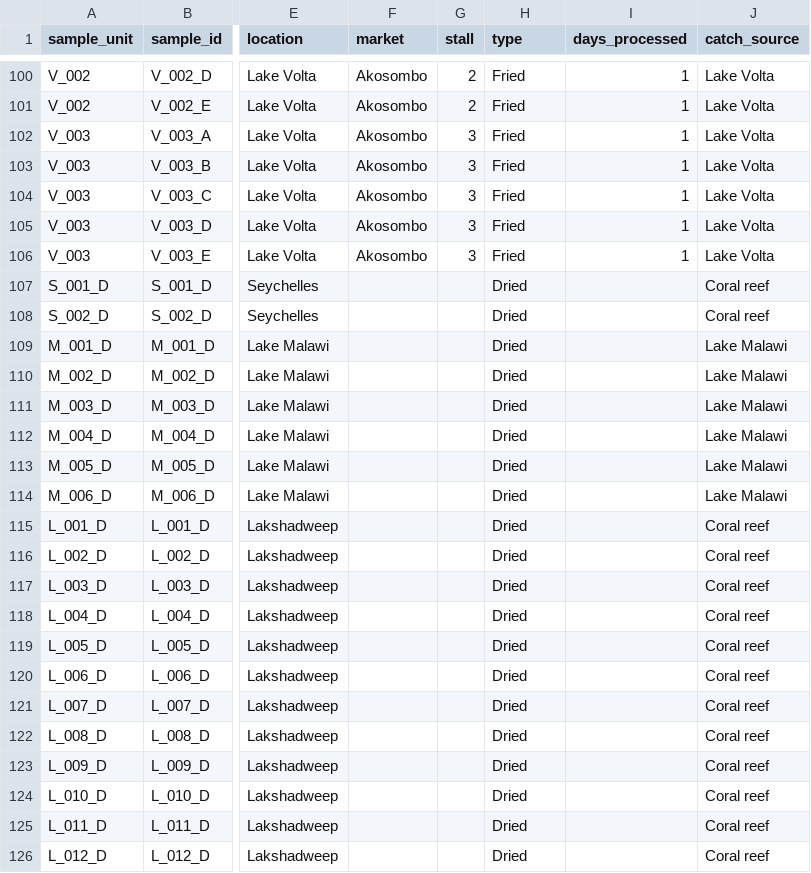
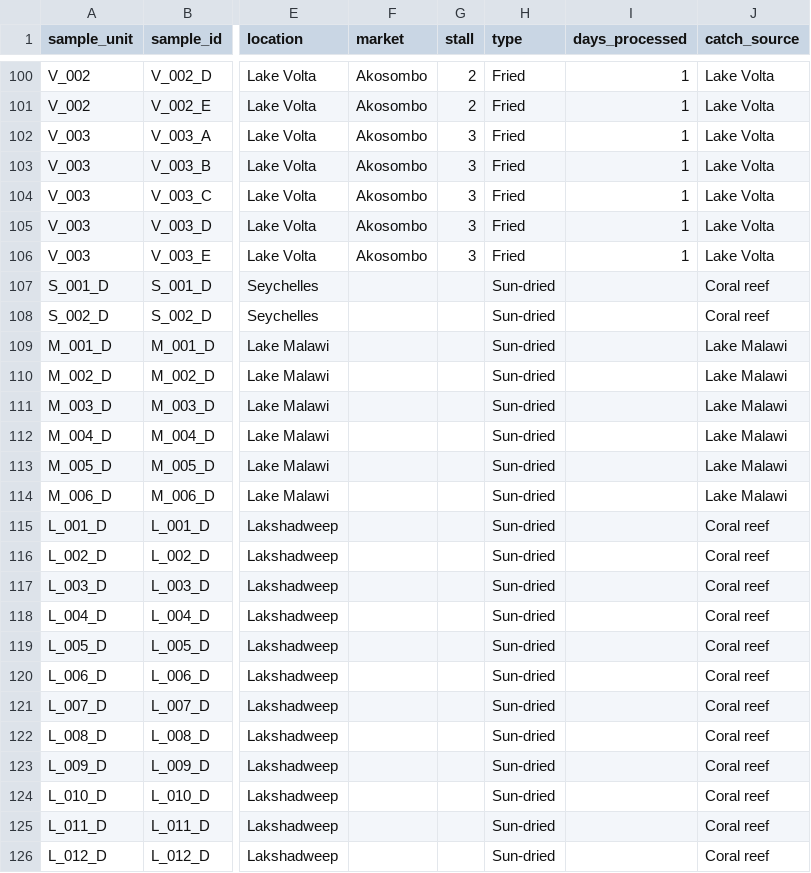
Before and after one commit to jpwrobinson/dried-fish, a CSV file: data/sample_metadata/all_dried_fish_samples.csv, drawn as a sheet; only a part is shown, gaps mark what is left out; the diff names each change by its address in the sheet, - before the commit and + after, or states it on an @@ line.

```diff
--- a/data/sample_metadata/all_dried_fish_samples.csv
+++ b/data/sample_metadata/all_dried_fish_samples.csv
-H107:H126 (type): Dried
+H107:H126 (type): Sun-dried
```
Also changed, not shown: data/clean/dried_nutrient_estimates_long.csv, data/clean/dried_nutrient_estimates_wide.csv, 7 other files.
